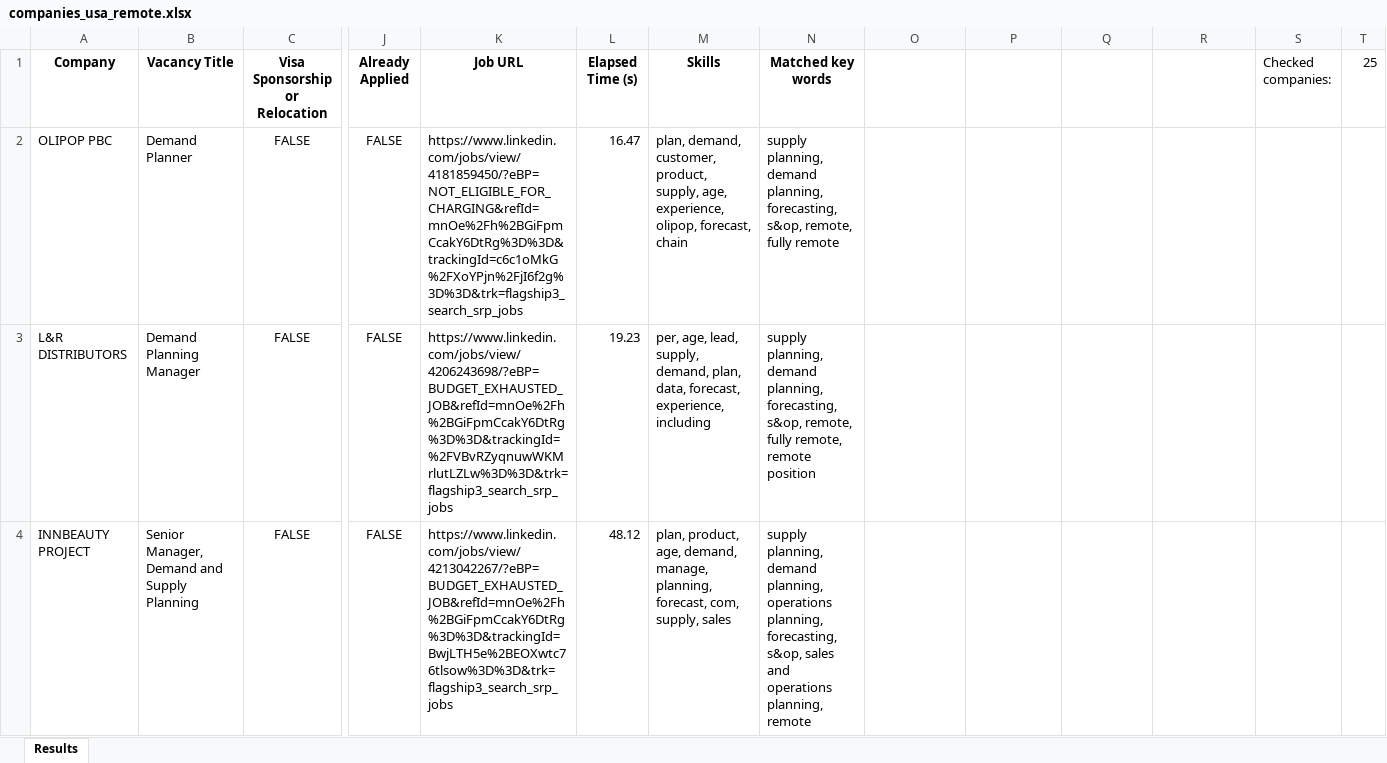
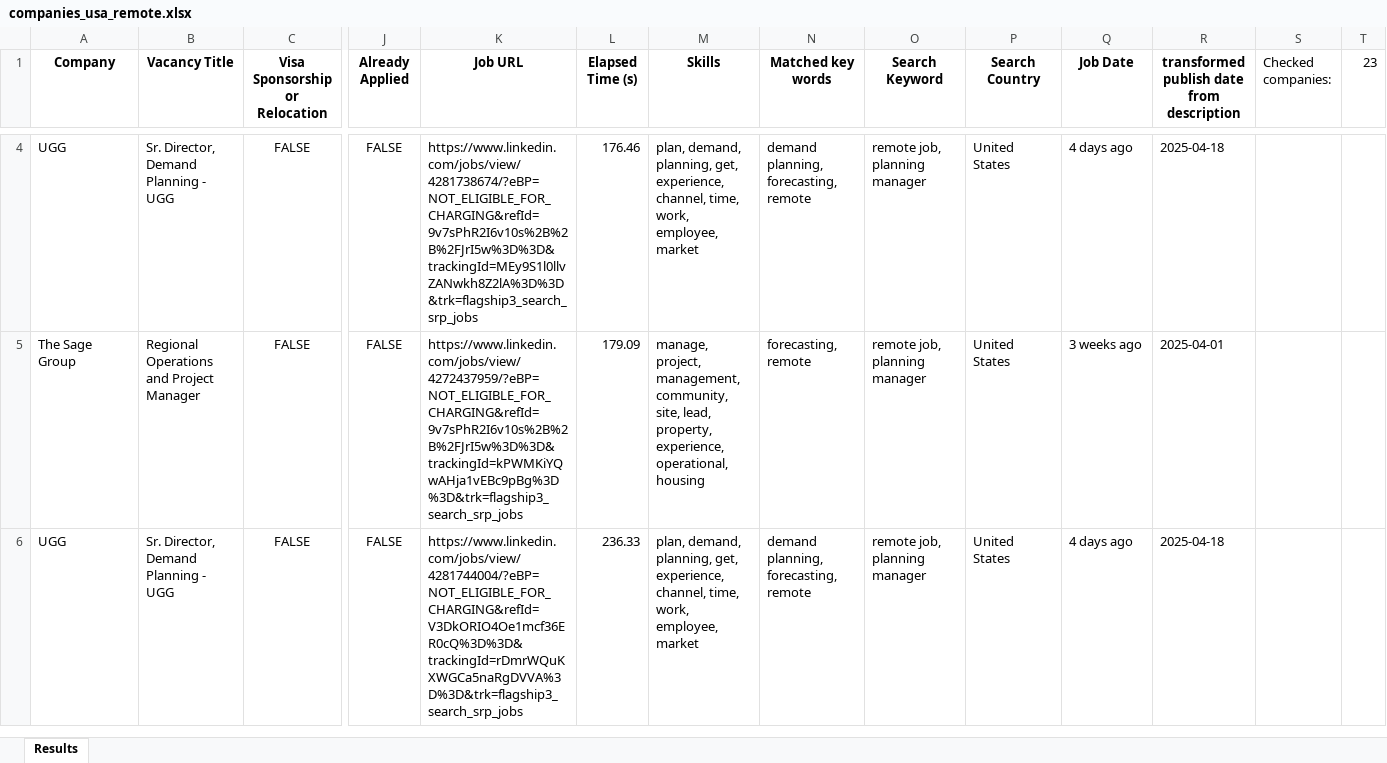
Before and after one commit to Dpotr/linkedin_scraper, an Excel workbook: companies_usa_remote.xlsx, sheet Results, drawn as a sheet; only a part is shown, gaps mark what is left out; values as stored, in another font and other column widths than the file's, no borders; addresses are those after the commit; the diff covers the shown part only; the diff names each change by its address in the sheet, - before the commit and + after, or states it on an @@ line.

```diff
--- a/companies_usa_remote.xlsx (sheet Results)
+++ b/companies_usa_remote.xlsx (sheet Results)
-O1: (empty)
+O1: Search Keyword
-P1: (empty)
+P1: Search Country
-Q1: (empty)
+Q1: Job Date
-R1: (empty)
+R1: transformed publish date from description
-T1: 25
+T1: 23
-A4 (Company): OLIPOP PBC
+A4 (Company): UGG
-B4 (Vacancy Title): Demand Planner
+B4 (Vacancy Title): Sr. Director, Demand Planning - UGG
-K4 (Job URL): https://www.linkedin.com/jobs/view/4181859450/?eBP=NOT_ELIGIBLE_FOR_CHARGING&refId=mnOe%2Fh%2BGiFpmCcakY6DtRg%3D%3D&trackingId=c6c1oMkG%2FXoYPjn%2FjI6f2g%3D%3D&trk=flagship3_search_srp_jobs
+K4 (Job URL): https://www.linkedin.com/jobs/view/4281738674/?eBP=NOT_ELIGIBLE_FOR_CHARGING&refId=9v7sPhR2I6v10s%2B%2B%2FJrI5w%3D%3D&trackingId=MEy9S1l0llvZANwkh8Z2lA%3D%3D&trk=flagship3_search_srp_jobs
-L4 (Elapsed Time (s)): 16.47
+L4 (Elapsed Time (s)): 176.46
-M4 (Skills): plan, demand, customer, product, supply, age, experience, olipop, forecast, chain
+M4 (Skills): plan, demand, planning, get, experience, channel, time, work, employee, market
-N4 (Matched key words): supply planning, demand planning, forecasting, s&op, remote, fully remote
+N4 (Matched key words): demand planning, forecasting, remote
-O4:O6 (Search Keyword): (empty)
+O4:O6 (Search Keyword): remote job, planning manager
-P4:P6 (Search Country): (empty)
+P4:P6 (Search Country): United States
-Q4 (Job Date): (empty)
+Q4 (Job Date): 4 days ago
-R4: (empty)
+R4: 2025-04-18
-A5 (Company): L&R DISTRIBUTORS
+A5 (Company): The Sage Group
-B5 (Vacancy Title): Demand Planning Manager
+B5 (Vacancy Title): Regional Operations and Project Manager
-K5 (Job URL): https://www.linkedin.com/jobs/view/4206243698/?eBP=BUDGET_EXHAUSTED_JOB&refId=mnOe%2Fh%2BGiFpmCcakY6DtRg%3D%3D&trackingId=%2FVBvRZyqnuwWKMrlutLZLw%3D%3D&trk=flagship3_search_srp_jobs
+K5 (Job URL): https://www.linkedin.com/jobs/view/4272437959/?eBP=NOT_ELIGIBLE_FOR_CHARGING&refId=9v7sPhR2I6v10s%2B%2B%2FJrI5w%3D%3D&trackingId=kPWMKiYQwAHja1vEBc9pBg%3D%3D&trk=flagship3_search_srp_jobs
-L5 (Elapsed Time (s)): 19.23
+L5 (Elapsed Time (s)): 179.09
-M5 (Skills): per, age, lead, supply, demand, plan, data, forecast, experience, including
+M5 (Skills): manage, project, management, community, site, lead, property, experience, operational, housing
-N5 (Matched key words): supply planning, demand planning, forecasting, s&op, remote, fully remote, remote position
+N5 (Matched key words): forecasting, remote
-Q5 (Job Date): (empty)
+Q5 (Job Date): 3 weeks ago
-R5: (empty)
+R5: 2025-04-01
-A6 (Company): INNBEAUTY PROJECT
+A6 (Company): UGG
-B6 (Vacancy Title): Senior Manager, Demand and Supply Planning
+B6 (Vacancy Title): Sr. Director, Demand Planning - UGG
-K6 (Job URL): https://www.linkedin.com/jobs/view/4213042267/?eBP=BUDGET_EXHAUSTED_JOB&refId=mnOe%2Fh%2BGiFpmCcakY6DtRg%3D%3D&trackingId=BwjLTH5e%2BEOXwtc76tlsow%3D%3D&trk=flagship3_search_srp_jobs
+K6 (Job URL): https://www.linkedin.com/jobs/view/4281744004/?eBP=NOT_ELIGIBLE_FOR_CHARGING&refId=V3DkORIO4Oe1mcf36ER0cQ%3D%3D&trackingId=rDmrWQuKXWGCa5naRgDVVA%3D%3D&trk=flagship3_search_srp_jobs
-L6 (Elapsed Time (s)): 48.12
+L6 (Elapsed Time (s)): 236.33
-M6 (Skills): plan, product, age, demand, manage, planning, forecast, com, supply, sales
+M6 (Skills): plan, demand, planning, get, experience, channel, time, work, employee, market
-N6 (Matched key words): supply planning, demand planning, operations planning, forecasting, s&op, sales and operations planning, remote
+N6 (Matched key words): demand planning, forecasting, remote
-Q6 (Job Date): (empty)
+Q6 (Job Date): 4 days ago
-R6: (empty)
+R6: 2025-04-18
```
Also changed, not shown: 3 added rows, 5 removed rows and 166 edited cells elsewhere in this sheet, 54 other files.
